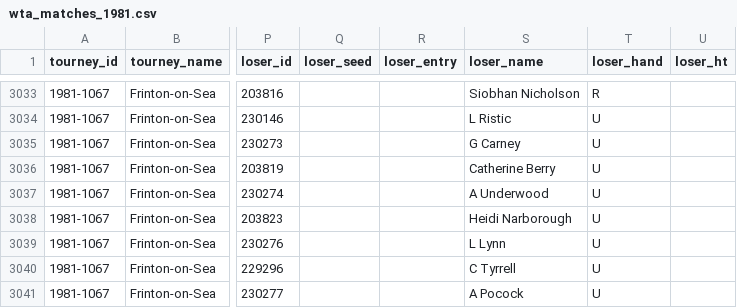
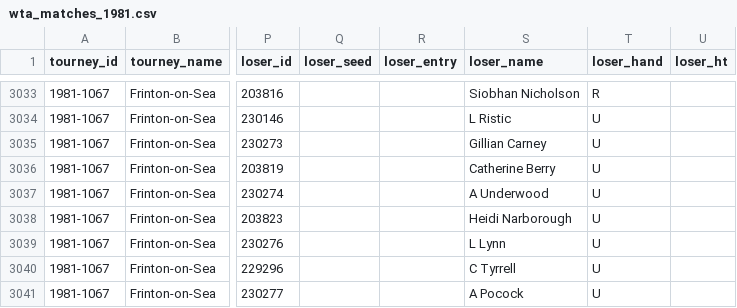
Before and after one commit to JeffSackmann/tennis_wta, a CSV file: wta_matches_1981.csv, drawn as a sheet; only a part is shown, gaps mark what is left out; the diff names each change by its address in the sheet, - before the commit and + after, or states it on an @@ line.

```diff
--- a/wta_matches_1981.csv
+++ b/wta_matches_1981.csv
-S3035 (loser_name): G Carney
+S3035 (loser_name): Gillian Carney
```
Also changed, not shown: wta_matches_1980.csv, wta_matches_qual_itf_1980.csv, 3 other files.
